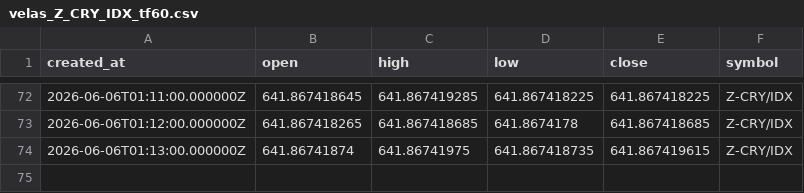
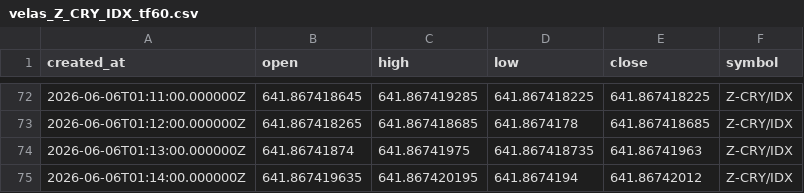
Before and after one commit to Rdelarosa33/proyecto1, a CSV file: velas_Z_CRY_IDX_tf60.csv, drawn as a sheet; only a part is shown, gaps mark what is left out.

Commit message:
test

```diff
--- a/velas_Z_CRY_IDX_tf60.csv
+++ b/velas_Z_CRY_IDX_tf60.csv
@@ -73,2 +73,3 @@ created_at,open,high,low,close,symbol
 2026-06-06T01:12:00.000000Z,641.867418265,641.867418685,641.8674178,641.867418685,Z-CRY/IDX
-2026-06-06T01:13:00.000000Z,641.86741874,641.86741975,641.867418735,641.867419615,Z-CRY/IDX
+2026-06-06T01:13:00.000000Z,641.86741874,641.86741975,641.867418735,641.86741963,Z-CRY/IDX
+2026-06-06T01:14:00.000000Z,641.867419635,641.867420195,641.8674194,641.86742012,Z-CRY/IDX
```
